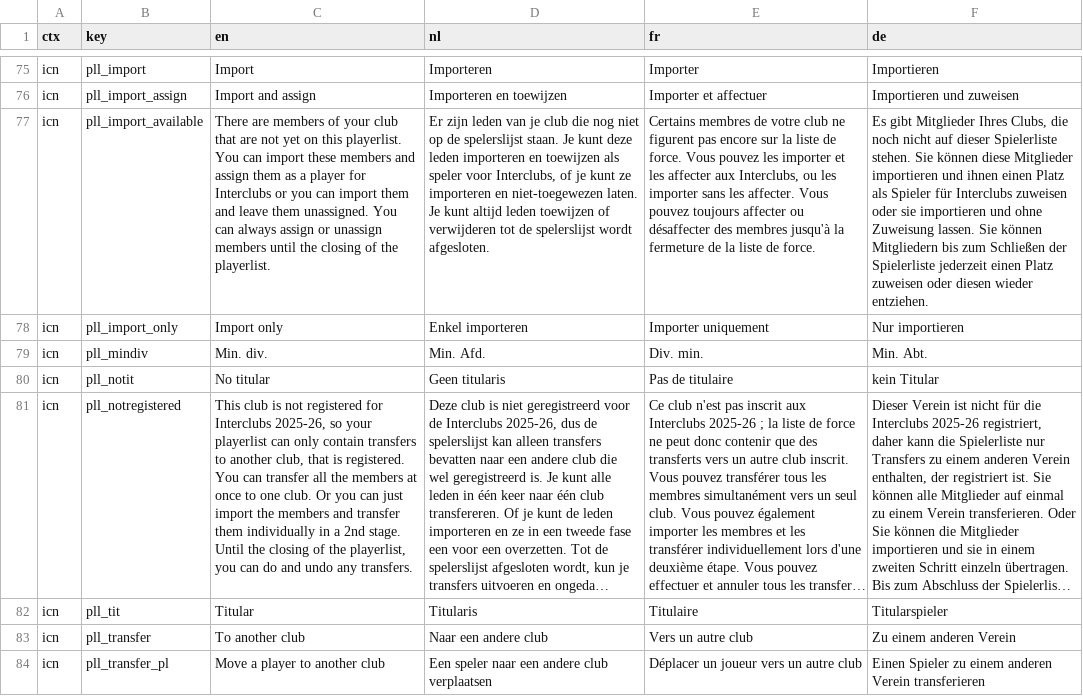
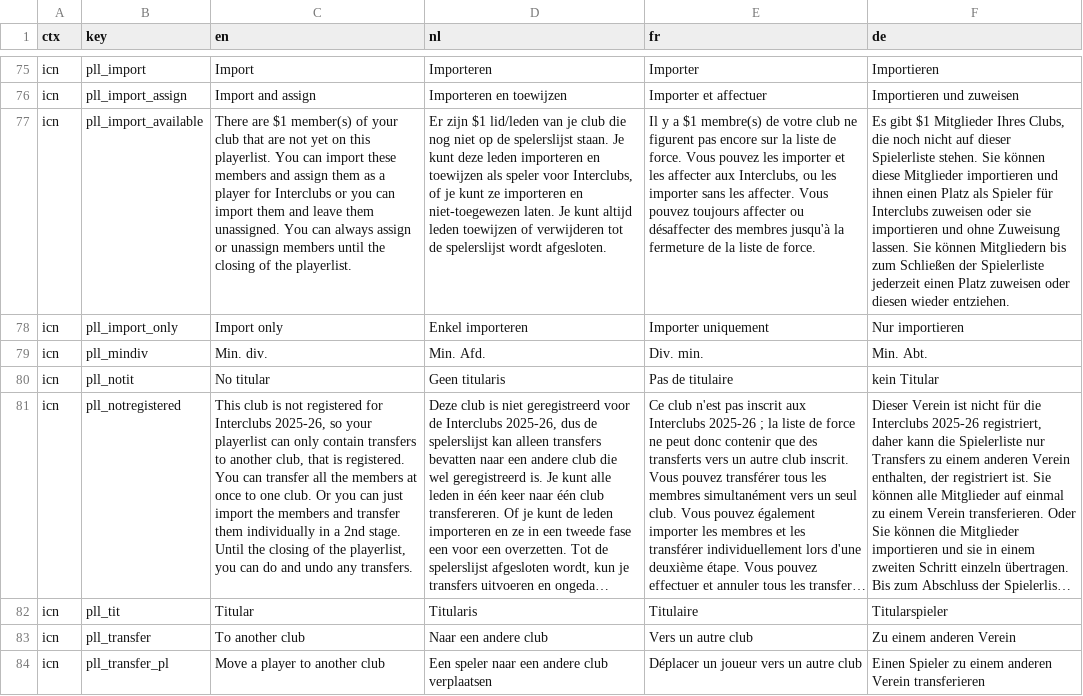
Before and after one commit to FRBE-KBSB-KSB/kbsb, a CSV file: shared/translations - kbsb.csv, drawn as a sheet; only a part is shown, gaps mark what is left out; long unchanged cells end in …; the diff names each change by its address in the sheet, - before the commit and + after, or states it on an @@ line.

```diff
--- a/shared/translations - kbsb.csv
+++ b/shared/translations - kbsb.csv
-C77 (en): There are members of your…
+C77 (en): There are $1 member(s) of your…
-D77 (nl): Er zijn leden van je…
+D77 (nl): Er zijn $1 lid/leden van je…
-E77 (fr): Certains membres de votre…
+E77 (fr): Il y a $1 membre(s) de votre…
-F77 (de): Es gibt Mitglieder Ihres…
+F77 (de): Es gibt $1 Mitglieder Ihres…
```
Also changed, not shown: 15 other files.
